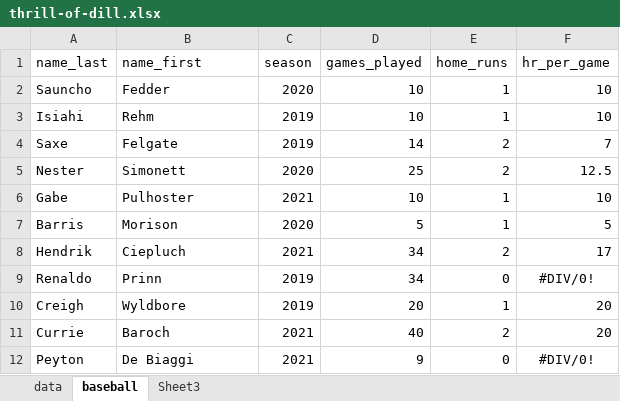
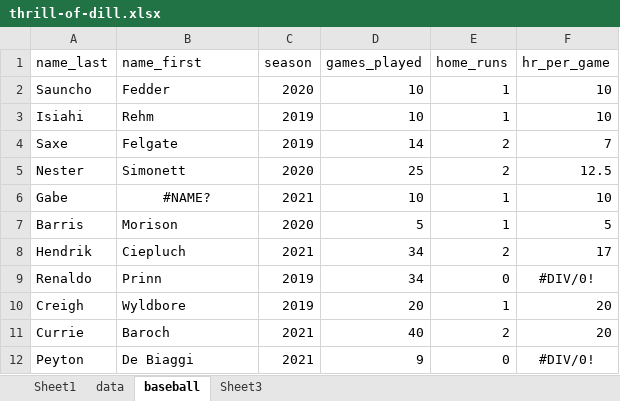
Before and after one commit to stringfestdata/hf-da-resources, an Excel workbook: ch-3/thrill-of-dill.xlsx, sheet baseball, drawn as a sheet; only a part is shown; values as stored, in another font and other column widths than the file's, no borders; table styles not drawn; the diff names each change by its address in the sheet, - before the commit and + after, or states it on an @@ line.

```diff
--- a/ch-3/thrill-of-dill.xlsx (sheet baseball)
+++ b/ch-3/thrill-of-dill.xlsx (sheet baseball)
+sheet tab: Sheet1
-B6 (name_first): Pulhoster
+B6 (name_first): #NAME?
-B6 alignment: left
+B6 alignment: center
```
Also changed, not shown: charts or pictures, 1 other file.
